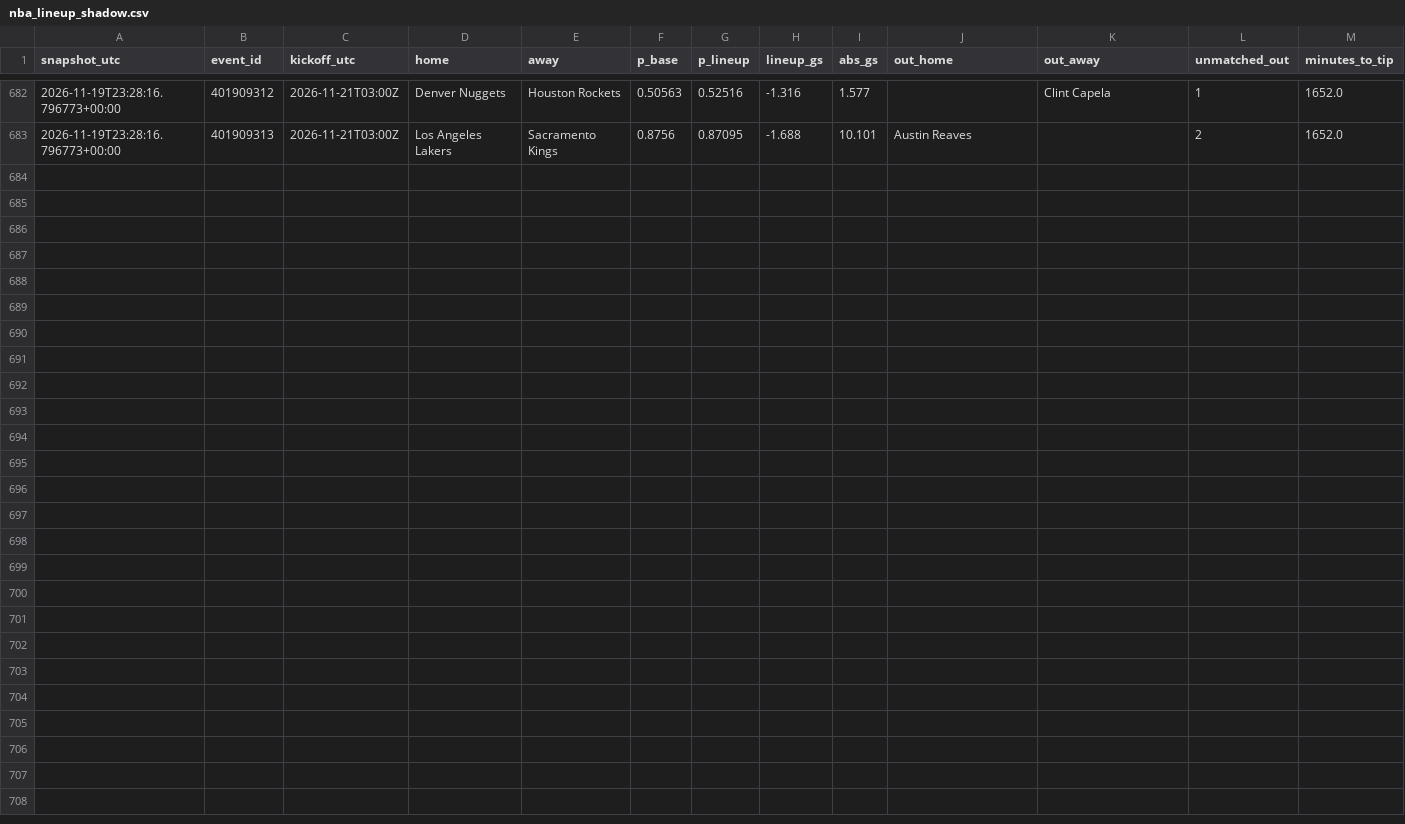
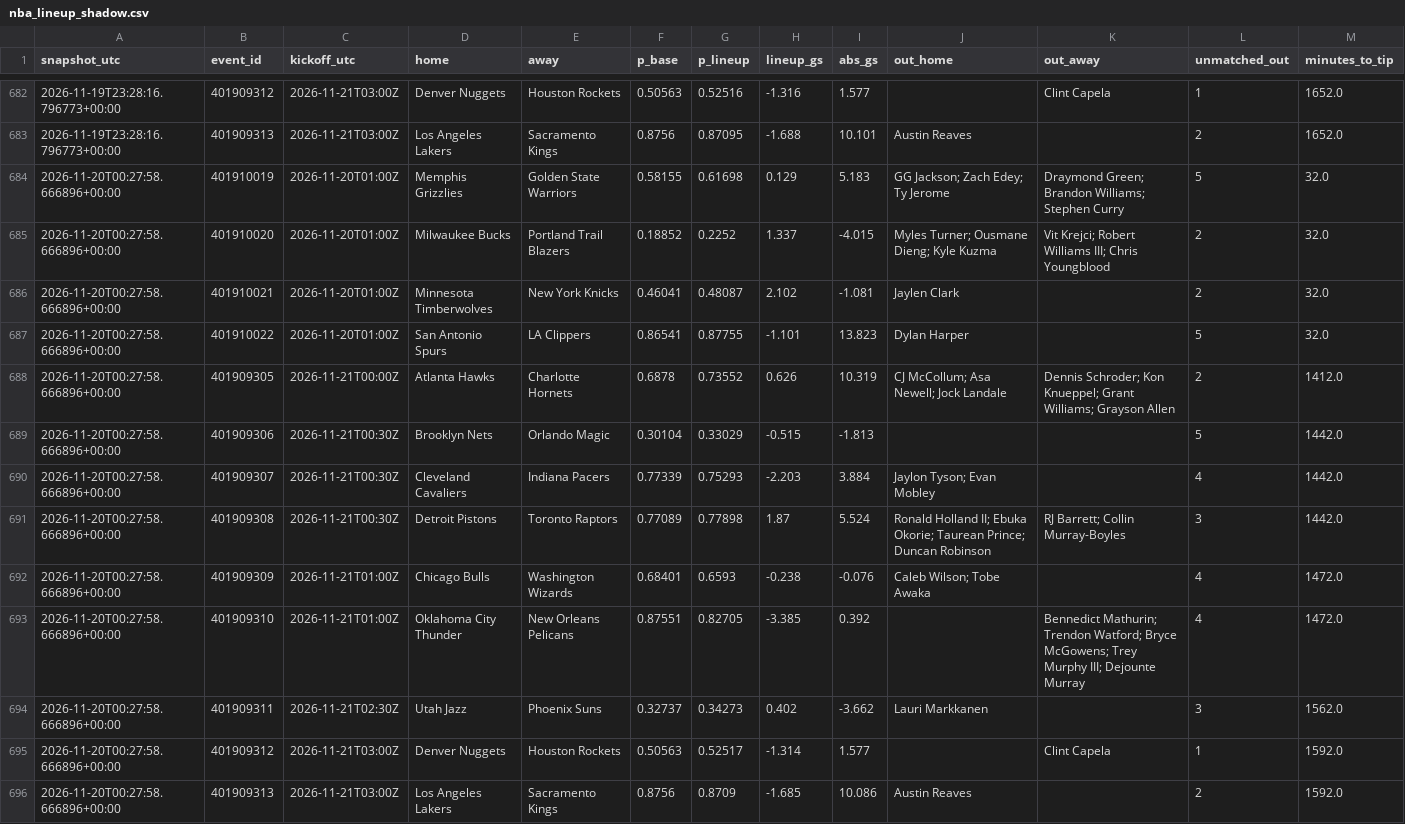
Before and after one commit to gabrielreyesu/mocha-picks, a CSV file: predictions/nba_lineup_shadow.csv, drawn as a sheet; only a part is shown, gaps mark what is left out.

```diff
--- a/predictions/nba_lineup_shadow.csv
+++ b/predictions/nba_lineup_shadow.csv
@@ -683 +683,14 @@ snapshot_utc,event_id,kickoff_utc,home,away,p_base,p_lineup,lineup_gs,abs_gs,out
 2026-11-19T23:28:16.796773+00:00,401909313,2026-11-21T03:00Z,Los Angeles Lakers,Sacramento Kings,0.8756,0.87095,-1.688,10.101,Austin Reaves,,2,1652.0
+2026-11-20T00:27:58.666896+00:00,401910019,2026-11-20T01:00Z,Memphis Grizzlies,Golden State Warriors,0.58155,0.61698,0.129,5.183,GG Jackson; Zach Edey; Ty Jerome,Draymond Green; Brandon Williams; Stephen Curry,5,32.0
+2026-11-20T00:27:58.666896+00:00,401910020,2026-11-20T01:00Z,Milwaukee Bucks,Portland Trail Blazers,0.18852,0.2252,1.337,-4.015,Myles Turner; Ousmane Dieng; Kyle Kuzma,Vit Krejci; Robert Williams III; Chris Youngblood,2,32.0
+2026-11-20T00:27:58.666896+00:00,401910021,2026-11-20T01:00Z,Minnesota Timberwolves,New York Knicks,0.46041,0.48087,2.102,-1.081,Jaylen Clark,,2,32.0
+2026-11-20T00:27:58.666896+00:00,401910022,2026-11-20T01:00Z,San Antonio Spurs,LA Clippers,0.86541,0.87755,-1.101,13.823,Dylan Harper,,5,32.0
+2026-11-20T00:27:58.666896+00:00,401909305,2026-11-21T00:00Z,Atlanta Hawks,Charlotte Hornets,0.6878,0.73552,0.626,10.319,CJ McCollum; Asa Newell; Jock Landale,Dennis Schroder; Kon Knueppel; Grant Williams; Grayson Allen,2,1412.0
+2026-11-20T00:27:58.666896+00:00,401909306,2026-11-21T00:30Z,Brooklyn Nets,Orlando Magic,0.30104,0.33029,-0.515,-1.813,,,5,1442.0
+2026-11-20T00:27:58.666896+00:00,401909307,2026-11-21T00:30Z,Cleveland Cavaliers,Indiana Pacers,0.77339,0.75293,-2.203,3.884,Jaylon Tyson; Evan Mobley,,4,1442.0
+2026-11-20T00:27:58.666896+00:00,401909308,2026-11-21T00:30Z,Detroit Pistons,Toronto Raptors,0.77089,0.77898,1.87,5.524,Ronald Holland II; Ebuka Okorie; Taurean Prince; Duncan Robinson,RJ Barrett; Collin Murray-Boyles,3,1442.0
+2026-11-20T00:27:58.666896+00:00,401909309,2026-11-21T01:00Z,Chicago Bulls,Washington Wizards,0.68401,0.6593,-0.238,-0.076,Caleb Wilson; Tobe Awaka,,4,1472.0
+2026-11-20T00:27:58.666896+00:00,401909310,2026-11-21T01:00Z,Oklahoma City Thunder,New Orleans Pelicans,0.87551,0.82705,-3.385,0.392,,Bennedict Mathurin; Trendon Watford; Bryce McGowens; Trey Murphy III; Dejounte Murray,4,1472.0
+2026-11-20T00:27:58.666896+00:00,401909311,2026-11-21T02:30Z,Utah Jazz,Phoenix Suns,0.32737,0.34273,0.402,-3.662,Lauri Markkanen,,3,1562.0
+2026-11-20T00:27:58.666896+00:00,401909312,2026-11-21T03:00Z,Denver Nuggets,Houston Rockets,0.50563,0.52517,-1.314,1.577,,Clint Capela,1,1592.0
+2026-11-20T00:27:58.666896+00:00,401909313,2026-11-21T03:00Z,Los Angeles Lakers,Sacramento Kings,0.8756,0.8709,-1.685,10.086,Austin Reaves,,2,1592.0
```
Also changed, not shown: 1 other file.
